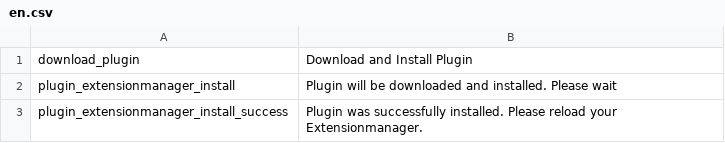
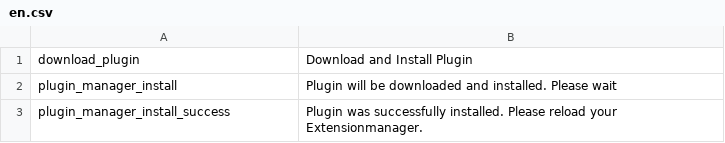
Before and after one commit to pimcore-extensions/manager, a CSV file: static/texts/en.csv, drawn as a sheet.

Commit message:
rename from ExtensionManager to Manager

```diff
--- a/static/texts/en.csv
+++ b/static/texts/en.csv
@@ -1,3 +1,3 @@
 "download_plugin","Download and Install Plugin"
-"plugin_extensionmanager_install","Plugin will be downloaded and installed. Please wait"
-"plugin_extensionmanager_install_success","Plugin was successfully installed. Please reload your Extensionmanager."
+"plugin_manager_install","Plugin will be downloaded and installed. Please wait"
+"plugin_manager_install_success","Plugin was successfully installed. Please reload your Extensionmanager."
```
Also changed, not shown: 8 other files.
